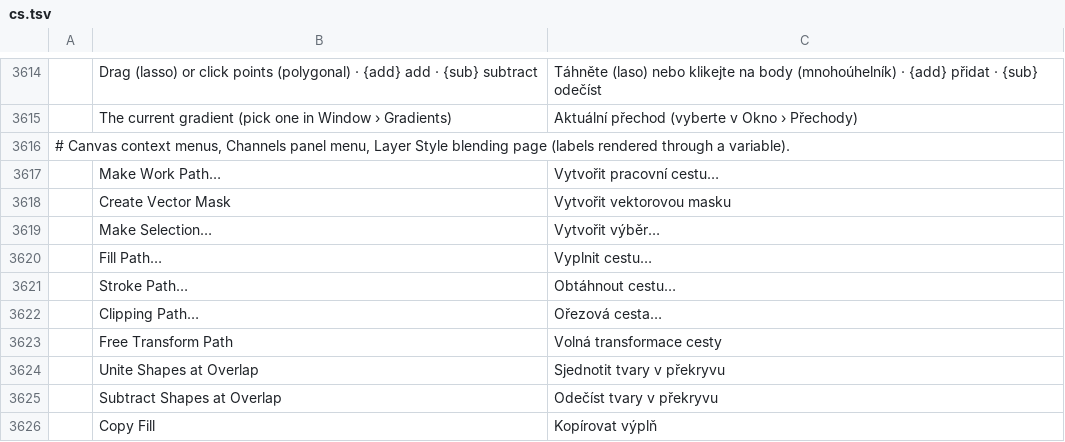
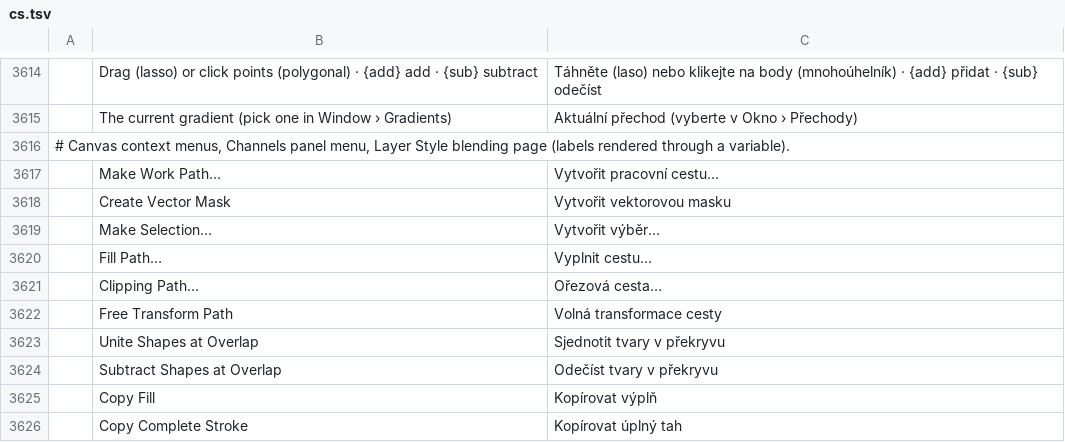
Before and after one commit to Elvis33LE/photocraft, a TSV file: crates/ui-egui/src/i18n/cs.tsv, drawn as a sheet; only a part is shown, gaps mark what is left out; the shorter side is filled out with more unchanged rows; the diff names each change by its address in the sheet, - before the commit and + after, or states it on an @@ line.

Commit message:
fix(i18n): drop duplicate catalog keys that main merged twice
main gained duplicate no-context keys in cs.tsv (Tool, Clone Stamp,
Stroke Path…, …) with the pen/path merges; the consistency test fails on
them. Keep main's first occurrence and re-add this branch's deep strings.

```diff
--- a/crates/ui-egui/src/i18n/cs.tsv
+++ b/crates/ui-egui/src/i18n/cs.tsv
-row 3621:  | Stroke Path… | Obtáhnout cestu…
```
